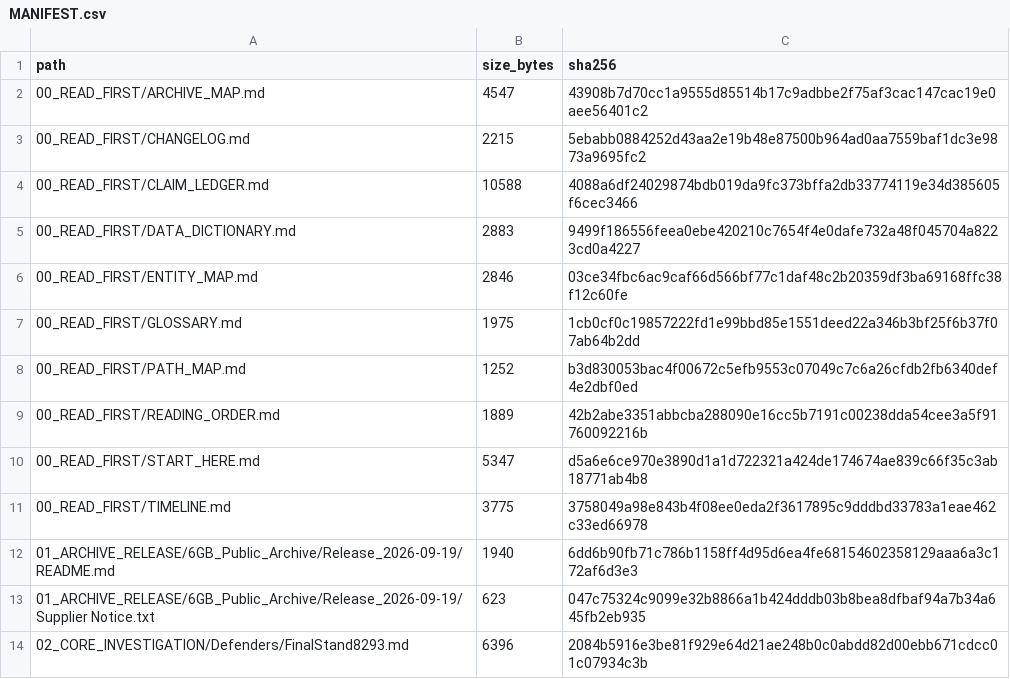
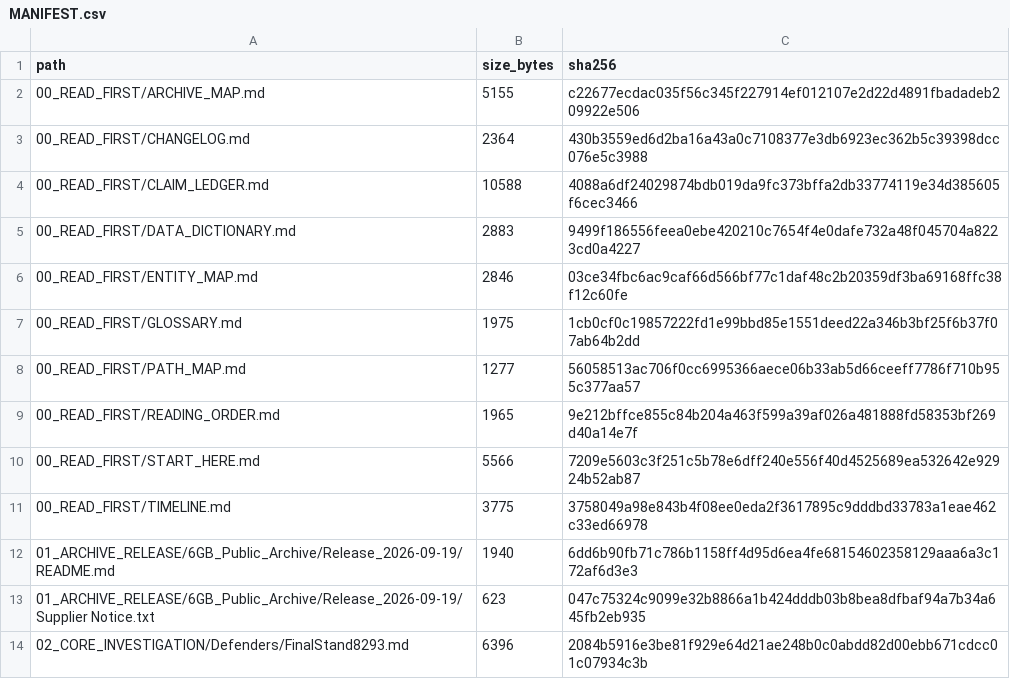
Before and after one commit to AnonCatalyst/UTTP, a CSV file: 00_READ_FIRST/MANIFEST.csv, drawn as a sheet; only a part is shown; the diff covers the shown part only.

```diff
--- a/00_READ_FIRST/MANIFEST.csv
+++ b/00_READ_FIRST/MANIFEST.csv
@@ -1,4 +1,4 @@
 path,size_bytes,sha256
-00_READ_FIRST/ARCHIVE_MAP.md,4547,43908b7d70cc1a9555d85514b17c9adbbe2f75af3cac147cac19e0aee56401c2
-00_READ_FIRST/CHANGELOG.md,2215,5ebabb0884252d43aa2e19b48e87500b964ad0aa7559baf1dc3e9873a9695fc2
+00_READ_FIRST/ARCHIVE_MAP.md,5155,c22677ecdac035f56c345f227914ef012107e2d22d4891fbadadeb209922e506
+00_READ_FIRST/CHANGELOG.md,2364,430b3559ed6d2ba16a43a0c7108377e3db6923ec362b5c39398dcc076e5c3988
 00_READ_FIRST/CLAIM_LEDGER.md,10588,4088a6df24029874bdb019da9fc373bffa2db33774119e34d385605f6cec3466
@@ -7,5 +7,5 @@ path,size_bytes,sha256
 00_READ_FIRST/GLOSSARY.md,1975,1cb0cf0c19857222fd1e99bbd85e1551deed22a346b3bf25f6b37f07ab64b2dd
-00_READ_FIRST/PATH_MAP.md,1252,b3d830053bac4f00672c5efb9553c07049c7c6a26cfdb2fb6340def4e2dbf0ed
-00_READ_FIRST/READING_ORDER.md,1889,42b2abe3351abbcba288090e16cc5b7191c00238dda54cee3a5f91760092216b
-00_READ_FIRST/START_HERE.md,5347,d5a6e6ce970e3890d1a1d722321a424de174674ae839c66f35c3ab18771ab4b8
+00_READ_FIRST/PATH_MAP.md,1277,56058513ac706f0cc6995366aece06b33ab5d66ceeff7786f710b955c377aa57
+00_READ_FIRST/READING_ORDER.md,1965,9e212bffce855c84b204a463f599a39af026a481888fd58353bf269d40a14e7f
+00_READ_FIRST/START_HERE.md,5566,7209e5603c3f251c5b78e6dff240e556f40d4525689ea532642e92924b52ab87
 00_READ_FIRST/TIMELINE.md,3775,3758049a98e843b4f08ee0eda2f3617895c9dddbd33783a1eae462c33ed66978
```
Also changed, not shown: 12 added rows and 2 edited cells elsewhere in this file, 19 other files.
